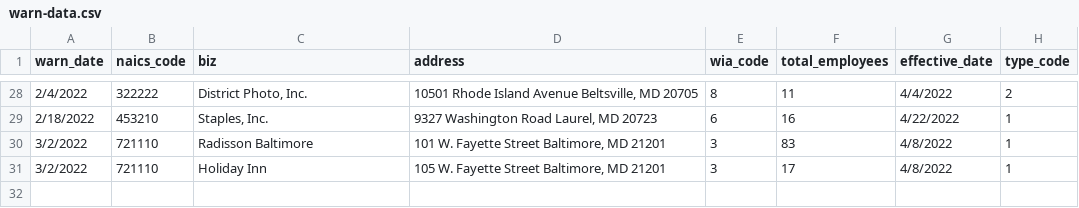
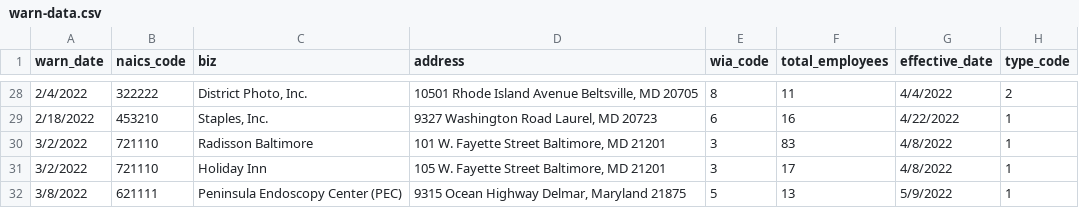
Before and after one commit to as9934/github_scraper, a CSV file: warn-data.csv, drawn as a sheet; only a part is shown, gaps mark what is left out.

```diff
--- a/warn-data.csv
+++ b/warn-data.csv
@@ -31 +31,2 @@ warn_date,naics_code,biz,address,wia_code,total_employees,effective_date,type_co
 3/2/2022,721110,Holiday Inn,"105 W. Fayette Street                                Baltimore, MD 21201",3,17,4/8/2022,1
+3/8/2022,621111,Peninsula Endoscopy Center (PEC),"9315 Ocean Highway Delmar, Maryland 21875",5,13,5/9/2022,1
```
